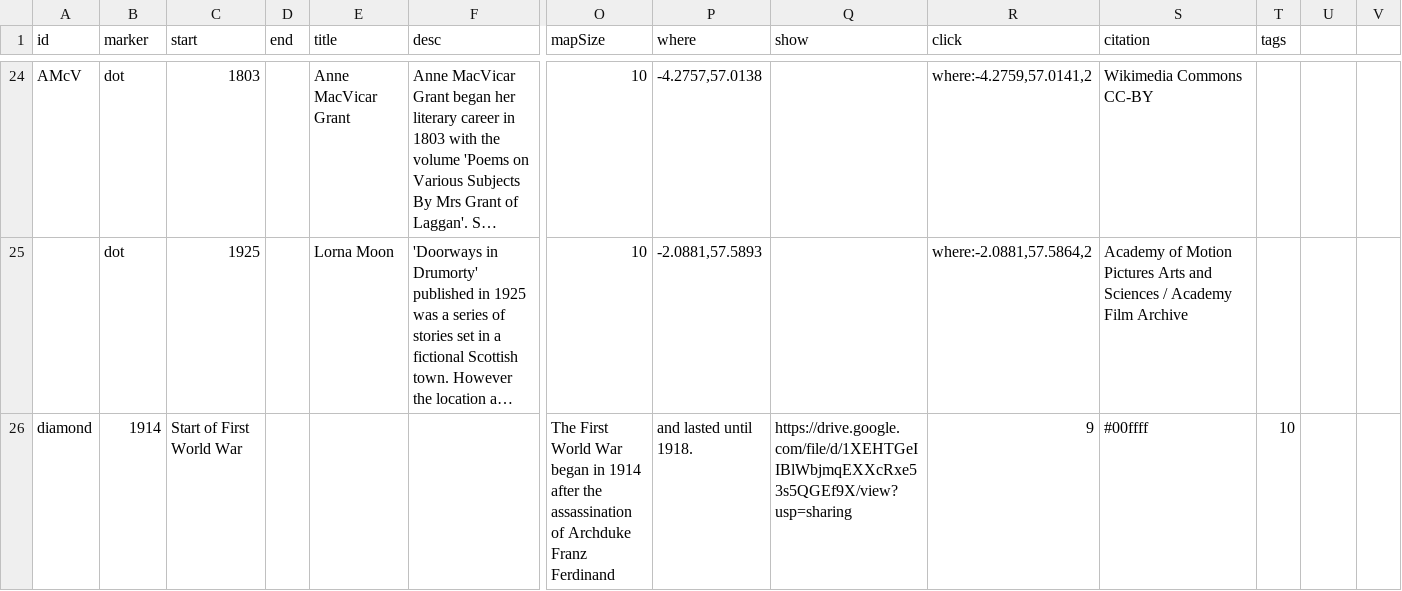
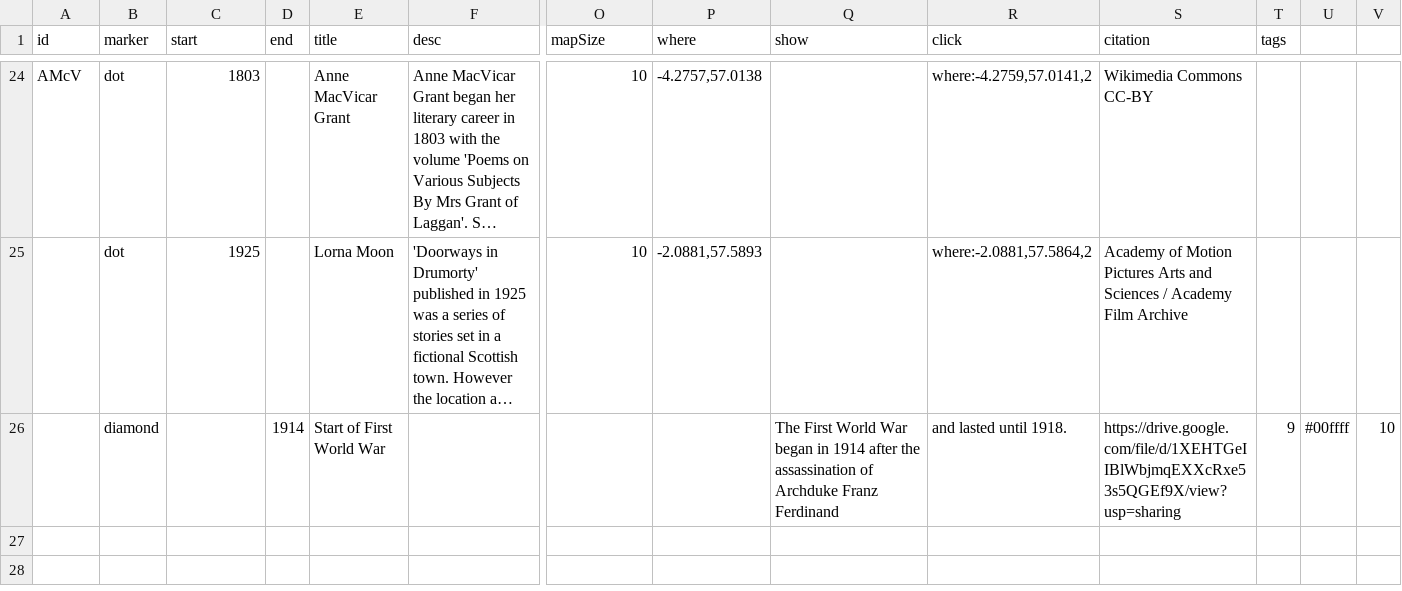
Before and after one commit to AHEastLothian/womenscrievers, a CSV file: women-scrievers.csv, drawn as a sheet; only a part is shown, gaps mark what is left out; long unchanged cells end in …; removed rows and columns are numbered as before the commit, all else as after; rows hold the shown columns only; the diff names each change by its address in the sheet, - before the commit and + after, or states it on an @@ line.

Commit message:
Update women-scrievers.csv

```diff
--- a/women-scrievers.csv
+++ b/women-scrievers.csv
-row 26: diamond | 1914 | Start of First World War |  |  |  | The First World War began in 1914 after the assassination of Archduke Franz Ferdinand | and lasted until 1918. | https://drive.google.com/file/d/1XEHTGeIIBlWbjmqEXXcRxe53s5QGEf9X/view?usp=sharing | 9 | #00ffff | 10
+row 26:  | diamond |  | 1914 | Start of First World War |  |  |  | The First World War began in 1914 after the assassination of Archduke Franz Ferdinand | and lasted until 1918. | https://drive.google.com/file/d/1XEHTGeIIBlWbjmqEXXcRxe53s5QGEf9X/view?usp=sharing | 9 | #00ffff | 10
```
